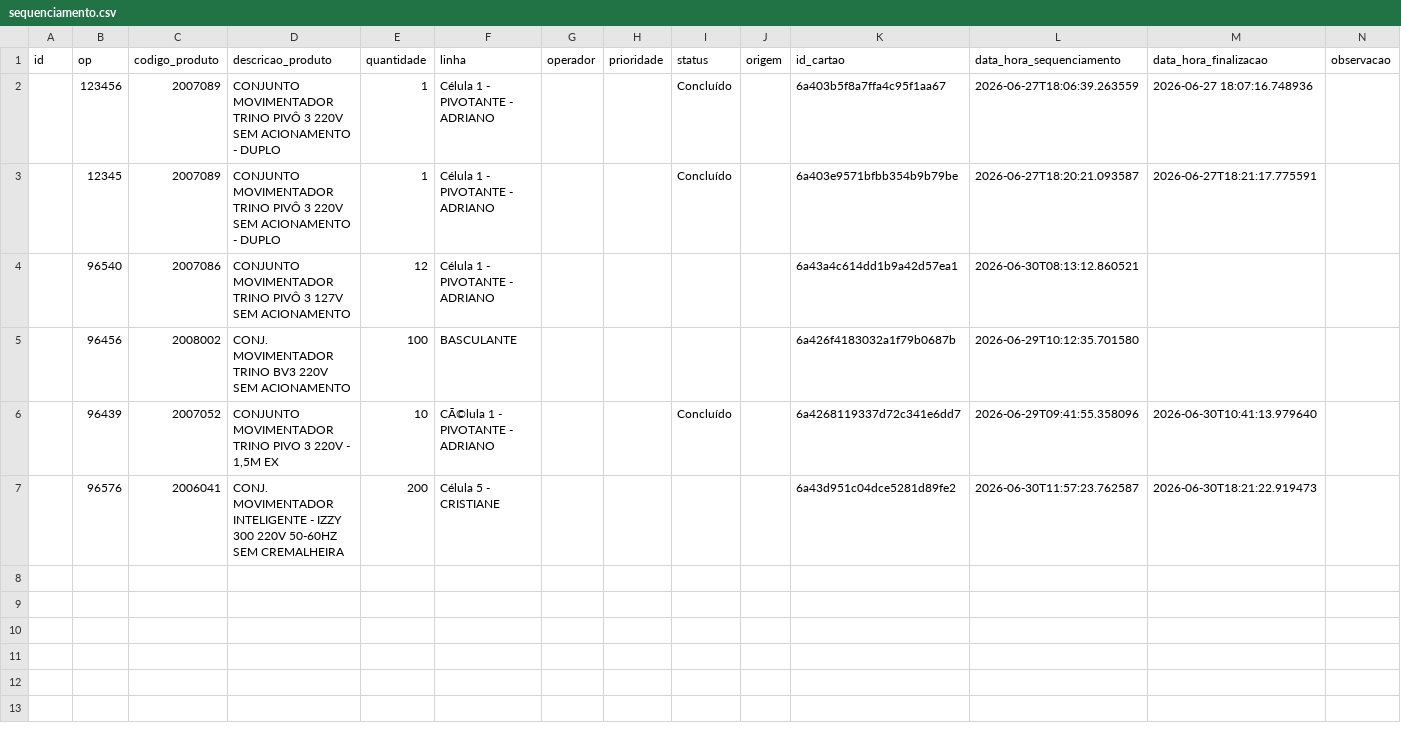
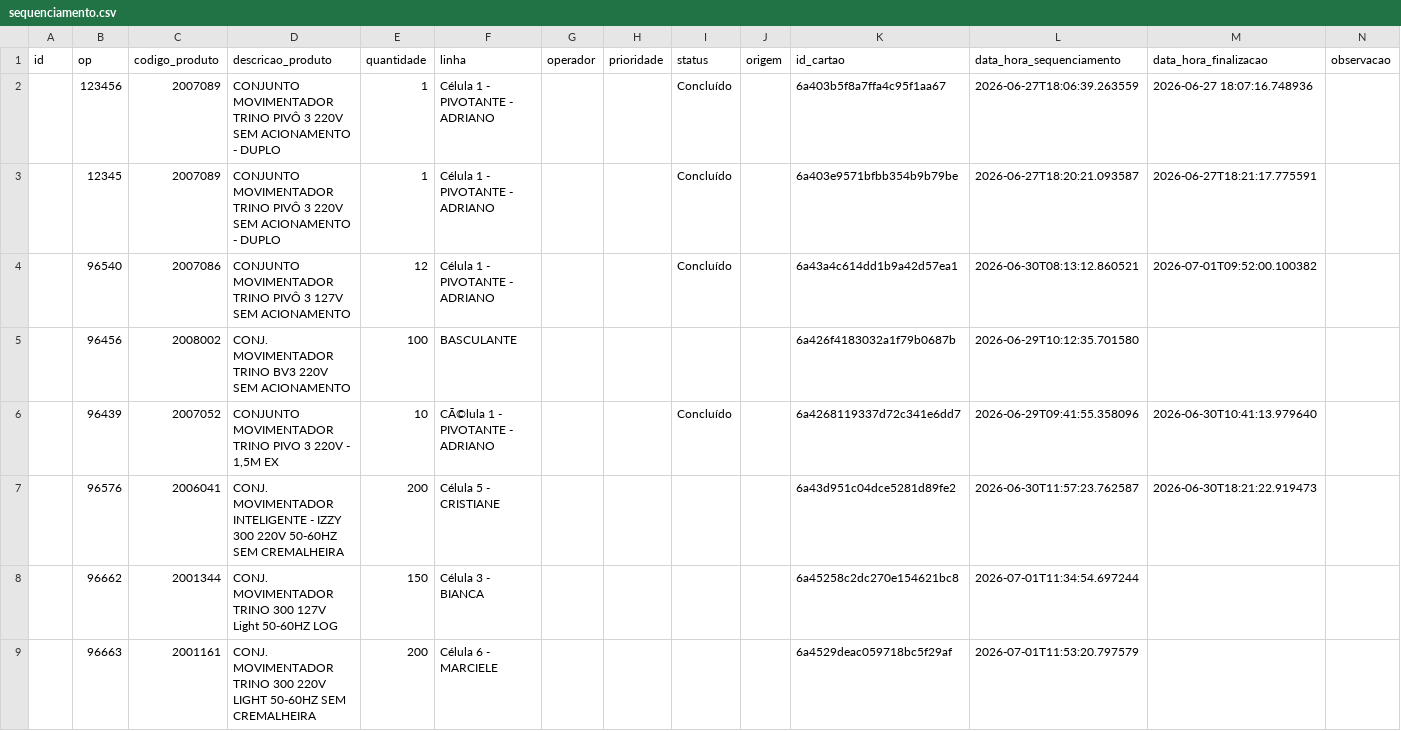
Before and after one commit to oneto133/AGL_Flow, a CSV file: dados/csv/sequenciamento.csv, drawn as a sheet.

```diff
--- a/dados/csv/sequenciamento.csv
+++ b/dados/csv/sequenciamento.csv
@@ -3,3 +3,3 @@ id,op,codigo_produto,descricao_produto,quantidade,linha,operador,prioridade,stat
 ,12345,2007089,CONJUNTO MOVIMENTADOR TRINO PIVÔ 3 220V SEM ACIONAMENTO - DUPLO,1,Célula 1 - PIVOTANTE - ADRIANO,,,Concluído,,6a403e9571bfbb354b9b79be,2026-06-27T18:20:21.093587,2026-06-27T18:21:17.775591,
-,96540,2007086,CONJUNTO MOVIMENTADOR TRINO PIVÔ 3 127V SEM ACIONAMENTO,12,Célula 1 - PIVOTANTE - ADRIANO,,,,,6a43a4c614dd1b9a42d57ea1,2026-06-30T08:13:12.860521,,
+,96540,2007086,CONJUNTO MOVIMENTADOR TRINO PIVÔ 3 127V SEM ACIONAMENTO,12,Célula 1 - PIVOTANTE - ADRIANO,,,Concluído,,6a43a4c614dd1b9a42d57ea1,2026-06-30T08:13:12.860521,2026-07-01T09:52:00.100382,
 ,96456,2008002,CONJ. MOVIMENTADOR TRINO BV3 220V SEM ACIONAMENTO,100,BASCULANTE,,,,,6a426f4183032a1f79b0687b,2026-06-29T10:12:35.701580,,
@@ -7 +7,3 @@ id,op,codigo_produto,descricao_produto,quantidade,linha,operador,prioridade,stat
 ,96576,2006041,CONJ. MOVIMENTADOR INTELIGENTE - IZZY 300 220V 50-60HZ SEM CREMALHEIRA,200,Célula 5 - CRISTIANE,,,,,6a43d951c04dce5281d89fe2,2026-06-30T11:57:23.762587,2026-06-30T18:21:22.919473,
+,96662,2001344,CONJ. MOVIMENTADOR TRINO 300 127V Light 50-60HZ LOG,150,Célula 3 - BIANCA,,,,,6a45258c2dc270e154621bc8,2026-07-01T11:34:54.697244,,
+,96663,2001161,CONJ. MOVIMENTADOR TRINO 300 220V LIGHT 50-60HZ SEM CREMALHEIRA,200,Célula 6 - MARCIELE,,,,,6a4529deac059718bc5f29af,2026-07-01T11:53:20.797579,,
```
Also changed, not shown: csv/Pendencias - Geral.csv, csv/relatorio_diario.csv, 6 other files.
